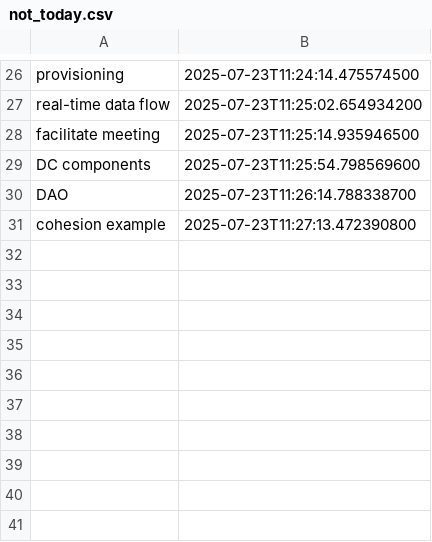
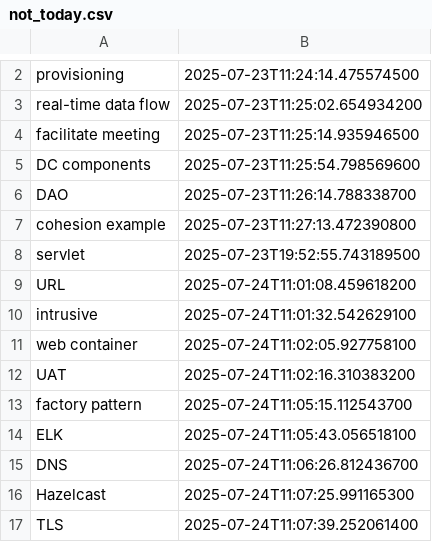
Before and after one commit to wishpath/one-liners, a CSV file: src/main/java/org/sa/not_today.csv, drawn as a sheet; only a part is shown, gaps mark what is left out; the diff covers the shown part only.

```diff
--- a/src/main/java/org/sa/not_today.csv
+++ b/src/main/java/org/sa/not_today.csv
@@ -31 +7,11 @@ DAO,2025-07-23T11:26:14.788338700
 cohesion example,2025-07-23T11:27:13.472390800
+servlet,2025-07-23T19:52:55.743189500
+URL,2025-07-24T11:01:08.459618200
+intrusive,2025-07-24T11:01:32.542629100
+web container,2025-07-24T11:02:05.927758100
+UAT,2025-07-24T11:02:16.310383200
+factory pattern,2025-07-24T11:05:15.112543700
+ELK,2025-07-24T11:05:43.056518100
+DNS,2025-07-24T11:06:26.812436700
+Hazelcast,2025-07-24T11:07:25.991165300
+TLS,2025-07-24T11:07:39.252061400
```
Also changed, not shown: 24 removed rows elsewhere in this file, src/main/java/org/sa/attempted_answers.csv, 1 other file.
